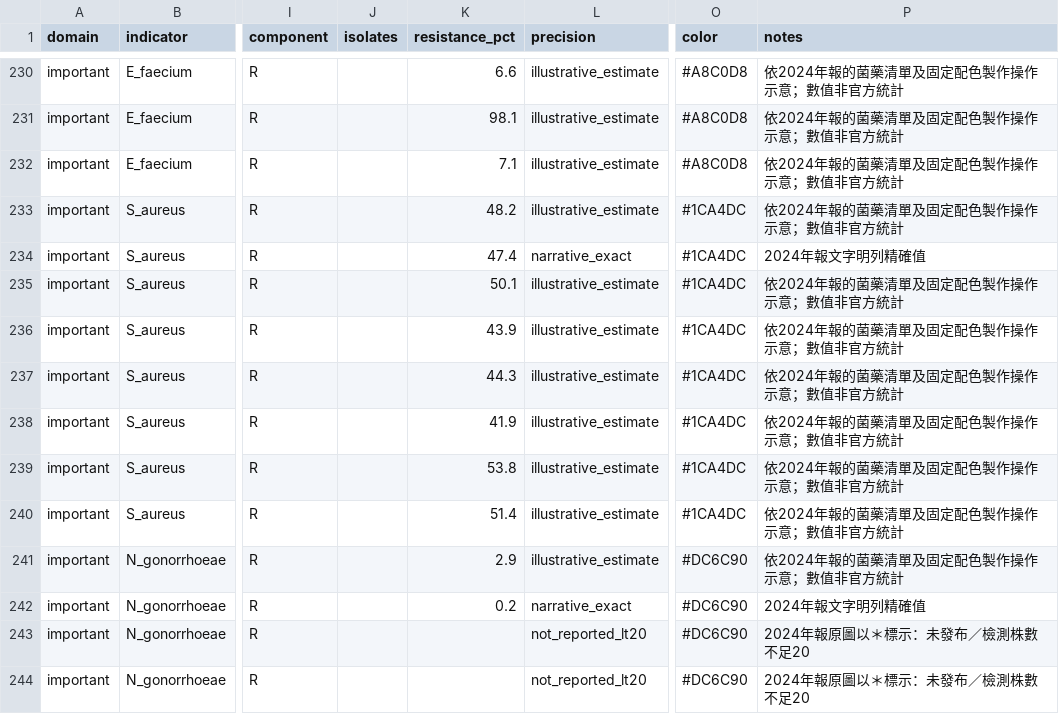
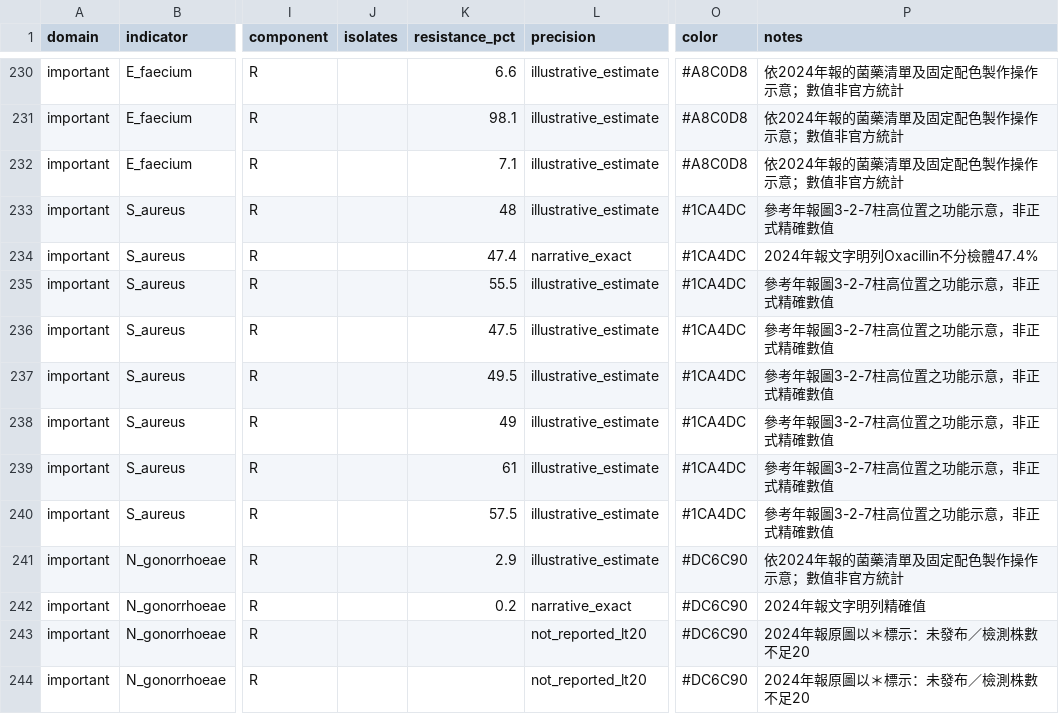
Before and after one commit to cdcamr/taiwan-amr-atlas, a CSV file: data/ar_2024_full_demo_preview.csv, drawn as a sheet; only a part is shown, gaps mark what is left out; the diff names each change by its address in the sheet, - before the commit and + after, or states it on an @@ line.

Commit message:
visual: tune SA cefoxitin/oxacillin illustrative bar proportions to 2024 figure 3-2-7 without presenting them as official data

```diff
--- a/data/ar_2024_full_demo_preview.csv
+++ b/data/ar_2024_full_demo_preview.csv
-K233 (resistance_pct): 48.2
+K233 (resistance_pct): 48
-P233 (notes): 依2024年報的菌藥清單及固定配色製作操作示意；數值非官方統計
+P233 (notes): 參考年報圖3-2-7柱高位置之功能示意，非正式精確數值
-P234 (notes): 2024年報文字明列精確值
+P234 (notes): 2024年報文字明列Oxacillin不分檢體47.4%
-K235 (resistance_pct): 50.1
+K235 (resistance_pct): 55.5
-P235:P240 (notes): 依2024年報的菌藥清單及固定配色製作操作示意；數值非官方統計
+P235:P240 (notes): 參考年報圖3-2-7柱高位置之功能示意，非正式精確數值
-K236 (resistance_pct): 43.9
+K236 (resistance_pct): 47.5
-K237 (resistance_pct): 44.3
+K237 (resistance_pct): 49.5
-K238 (resistance_pct): 41.9
+K238 (resistance_pct): 49
-K239 (resistance_pct): 53.8
+K239 (resistance_pct): 61
-K240 (resistance_pct): 51.4
+K240 (resistance_pct): 57.5
```
